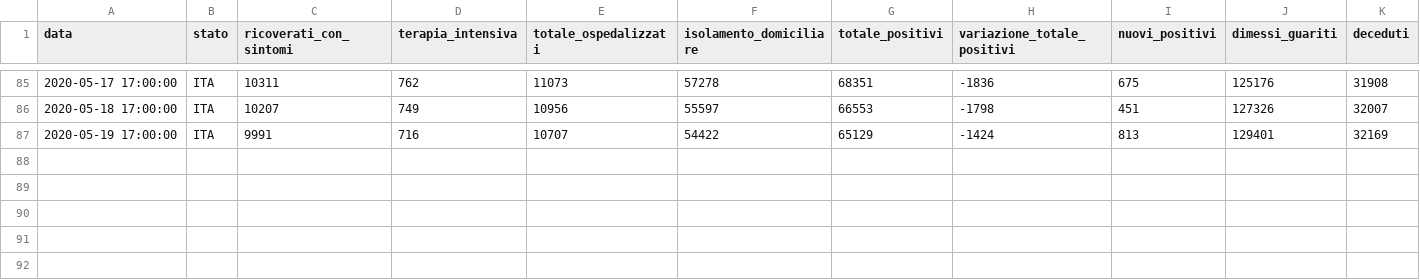
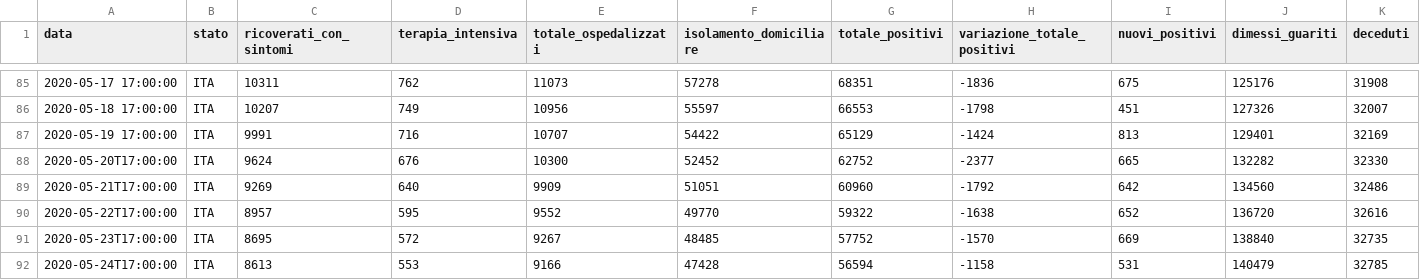
Before and after one commit to Jamesinvi/Covid-19-MonitorItalia, a CSV file: data.csv, drawn as a sheet; only a part is shown, gaps mark what is left out; rows hold the shown columns only; the diff names each change by its address in the sheet, - before the commit and + after, or states it on an @@ line.

Commit message:
new data and removed old graphs (no longer relevant)

```diff
--- a/data.csv
+++ b/data.csv
+row 88: 2020-05-20T17:00:00 | ITA | 9624 | 676 | 10300 | 52452 | 62752 | -2377 | 665 | 132282 | 32330
+row 89: 2020-05-21T17:00:00 | ITA | 9269 | 640 | 9909 | 51051 | 60960 | -1792 | 642 | 134560 | 32486
+row 90: 2020-05-22T17:00:00 | ITA | 8957 | 595 | 9552 | 49770 | 59322 | -1638 | 652 | 136720 | 32616
+row 91: 2020-05-23T17:00:00 | ITA | 8695 | 572 | 9267 | 48485 | 57752 | -1570 | 669 | 138840 | 32735
+row 92: 2020-05-24T17:00:00 | ITA | 8613 | 553 | 9166 | 47428 | 56594 | -1158 | 531 | 140479 | 32785
```
Also changed, not shown: 3 other files.
